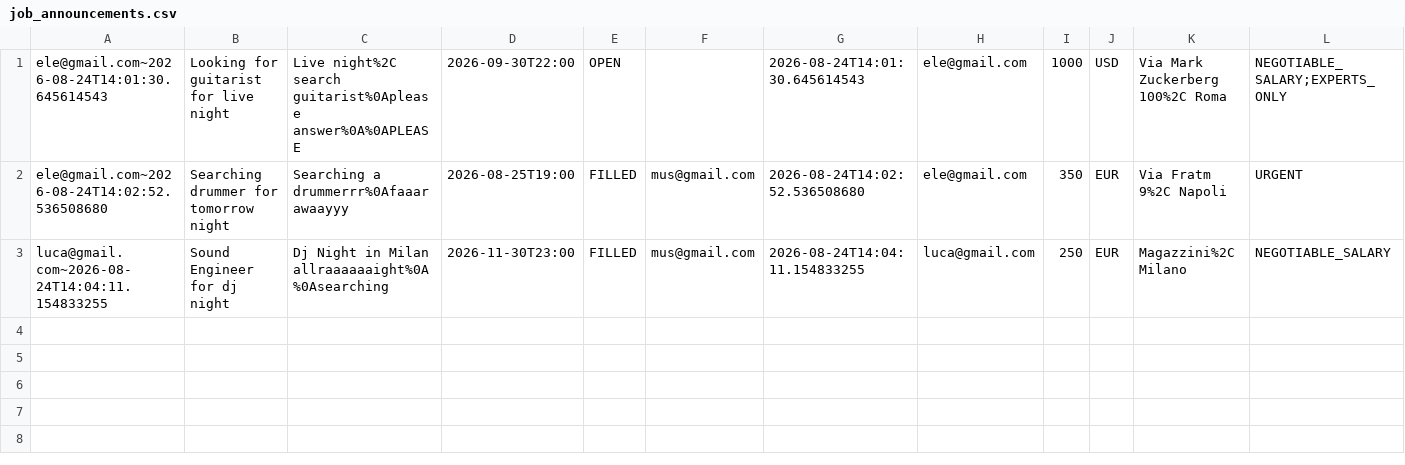
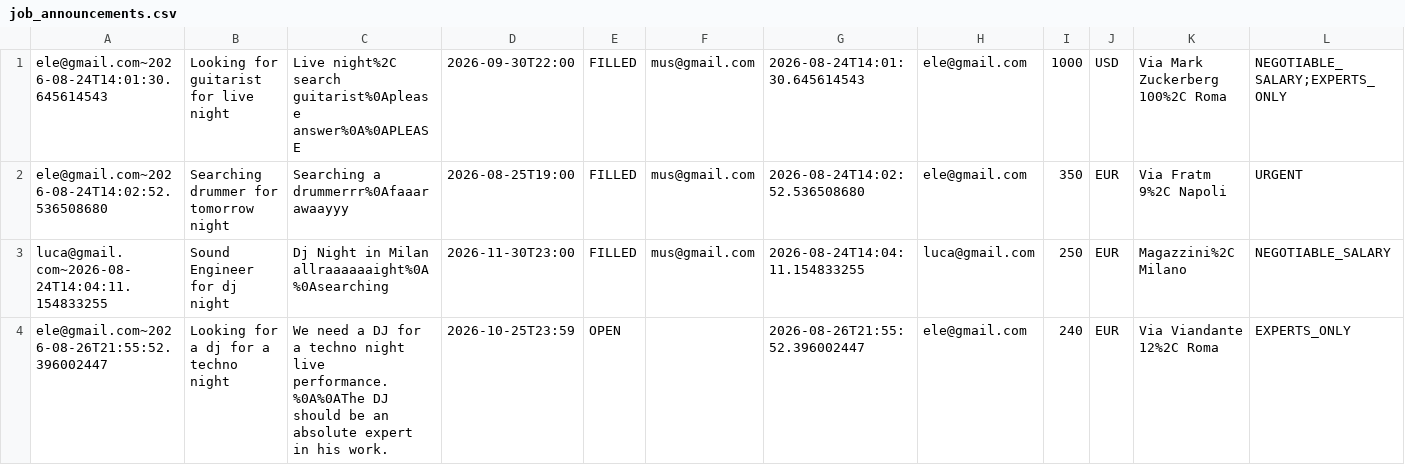
Before and after one commit to simoscat/RockLink, a CSV file: data/csv/job_announcements.csv, drawn as a sheet.

```diff
--- a/data/csv/job_announcements.csv
+++ b/data/csv/job_announcements.csv
@@ -1,3 +1,4 @@
-ele@gmail.com~2026-08-24T14:01:30.645614543,Looking for guitarist for live night,Live night%2C search guitarist%0Aplease answer%0A%0APLEASE,2026-09-30T22:00,OPEN,,2026-08-24T14:01:30.645614543,ele@gmail.com,1000,USD,Via Mark Zuckerberg 100%2C Roma,NEGOTIABLE_SALARY;EXPERTS_ONLY
+ele@gmail.com~2026-08-24T14:01:30.645614543,Looking for guitarist for live night,Live night%2C search guitarist%0Aplease answer%0A%0APLEASE,2026-09-30T22:00,FILLED,mus@gmail.com,2026-08-24T14:01:30.645614543,ele@gmail.com,1000,USD,Via Mark Zuckerberg 100%2C Roma,NEGOTIABLE_SALARY;EXPERTS_ONLY
 ele@gmail.com~2026-08-24T14:02:52.536508680,Searching drummer for tomorrow night,Searching a drummerrr%0Afaaar awaayyy,2026-08-25T19:00,FILLED,mus@gmail.com,2026-08-24T14:02:52.536508680,ele@gmail.com,350,EUR,Via Fratm 9%2C Napoli,URGENT
 luca@gmail.com~2026-08-24T14:04:11.154833255,Sound Engineer for dj night,Dj Night in Milan allraaaaaaight%0A%0Asearching,2026-11-30T23:00,FILLED,mus@gmail.com,2026-08-24T14:04:11.154833255,luca@gmail.com,250,EUR,Magazzini%2C Milano,NEGOTIABLE_SALARY
+ele@gmail.com~2026-08-26T21:55:52.396002447,Looking for a dj for a techno night,We need a DJ for a techno night live performance.%0A%0AThe DJ should be an absolute expert in his work.,2026-10-25T23:59,OPEN,,2026-08-26T21:55:52.396002447,ele@gmail.com,240,EUR,Via Viandante 12%2C Roma,EXPERTS_ONLY
```
Also changed, not shown: data/csv/job_applications.csv, data/csv/notifications.csv, 13 other files.
